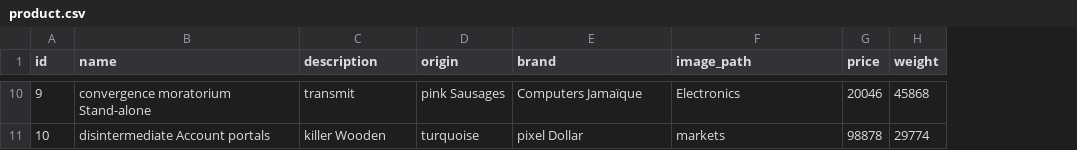
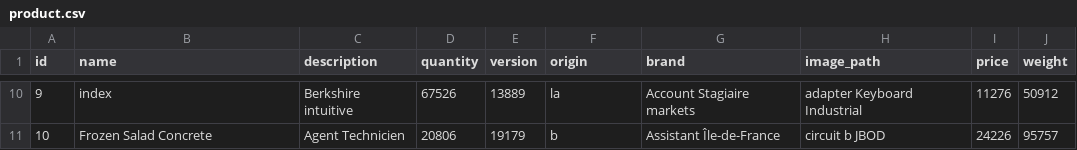
Before and after one commit to lorisd38/ecom, a CSV file: src/main/resources/config/liquibase/fake-data/product.csv, drawn as a sheet; only a part is shown, gaps mark what is left out; addresses are those after the commit; the diff covers the shown part only; the diff names each change by its address in the sheet, - before the commit and + after, or states it on an @@ line.

Commit message:
Feature-60: Modification des entités suite à l'audit système.
Product: Ajout de la quantité et de la version (pour gérer les transactions sur la quantité).
ProductOrder: Ajout du prix afin de garder en base le prix du produit au moment de la commande car il peut évoluer.
Category: Ajoout de la liste des catégories enfants.
Product-Category: Nouvelle relation ManyToMany (en plus de la relation ManyToOne d'avant) représentant la liste intégrale des catégories pouvant être associées au produit (contient la catégorie principale et l'ensembles des noeuds et feuilles de l'arbre dont elle est la racine).

```diff
--- a/src/main/resources/config/liquibase/fake-data/product.csv
+++ b/src/main/resources/config/liquibase/fake-data/product.csv
+column D (quantity), rows 10-11: 67526 | 20806
+column E (version), rows 10-11: 13889 | 19179
-B10 (name): convergence moratorium Stand-alone
+B10 (name): index
-C10 (description): transmit
+C10 (description): Berkshire intuitive
-F10 (origin): pink Sausages
+F10 (origin): la
-G10 (brand): Computers Jamaïque
+G10 (brand): Account Stagiaire markets
-H10 (image_path): Electronics
+H10 (image_path): adapter Keyboard Industrial
-I10 (price): 20046
+I10 (price): 11276
-J10 (weight): 45868
+J10 (weight): 50912
-B11 (name): disintermediate Account portals
+B11 (name): Frozen Salad Concrete
-C11 (description): killer Wooden
+C11 (description): Agent Technicien
-F11 (origin): turquoise
+F11 (origin): b
-G11 (brand): pixel Dollar
+G11 (brand): Assistant Île-de-France
-H11 (image_path): markets
+H11 (image_path): circuit b JBOD
-I11 (price): 98878
+I11 (price): 24226
-J11 (weight): 29774
+J11 (weight): 95757
```
Also changed, not shown: 54 edited cells elsewhere in this file, 49 other files.
